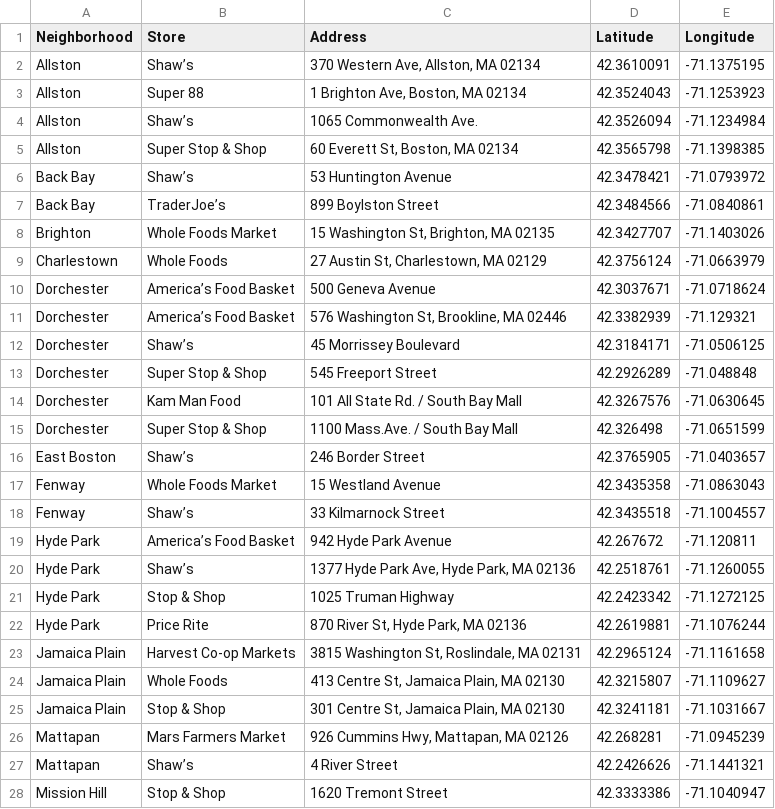
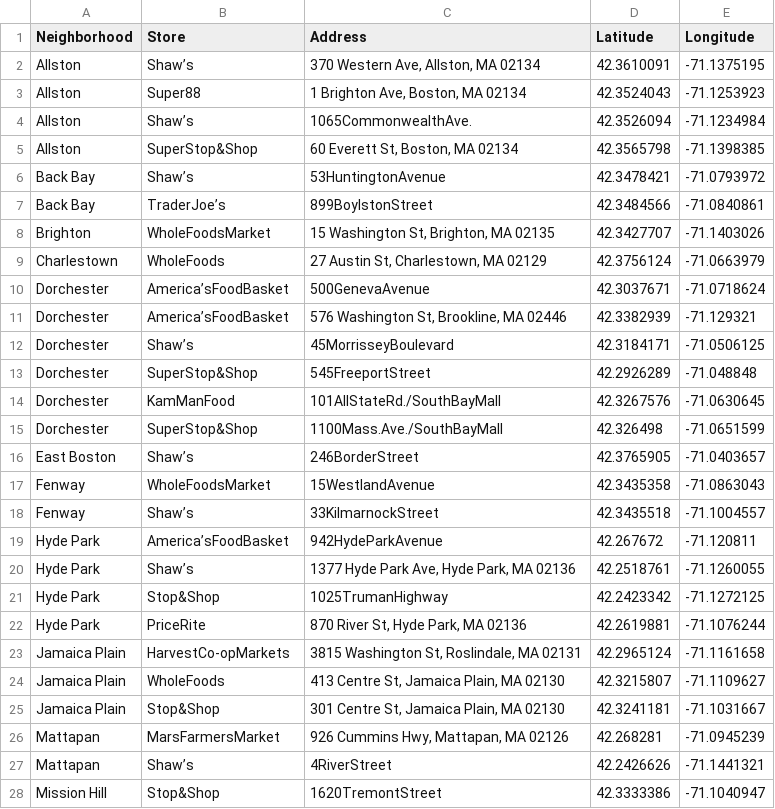
Before and after one commit to Bedrockdude10/hackbeanpot-food-desert, a CSV file: grocery_stores.csv, drawn as a sheet; only a part is shown; the diff covers the shown part only.

Commit message:
revert

```diff
--- a/grocery_stores.csv
+++ b/grocery_stores.csv
@@ -2,27 +2,27 @@ Neighborhood,Store,Address,Latitude,Longitude
 Allston,Shaw’s,"370 Western Ave, Allston, MA 02134",42.3610091,-71.1375195
-Allston,Super 88,"1 Brighton Ave, Boston, MA 02134",42.3524043,-71.1253923
-Allston,Shaw’s,1065 Commonwealth Ave.,42.3526094,-71.1234984
-Allston,Super Stop & Shop,"60 Everett St, Boston, MA 02134",42.3565798,-71.1398385
-Back Bay,Shaw’s,53 Huntington Avenue,42.3478421,-71.0793972
-Back Bay,TraderJoe’s,899 Boylston Street,42.3484566,-71.0840861
-Brighton,Whole Foods Market,"15 Washington St, Brighton, MA 02135",42.3427707,-71.1403026
-Charlestown,Whole Foods,"27 Austin St, Charlestown, MA 02129",42.3756124,-71.0663979
-Dorchester,America’s Food Basket,500 Geneva Avenue,42.3037671,-71.0718624
-Dorchester,America’s Food Basket,"576 Washington St, Brookline, MA 02446",42.3382939,-71.129321
-Dorchester,Shaw’s,45 Morrissey Boulevard,42.3184171,-71.0506125
-Dorchester,Super Stop & Shop,545 Freeport Street,42.2926289,-71.048848
-Dorchester,Kam Man Food,101 All State Rd. / South Bay Mall,42.3267576,-71.0630645
-Dorchester,Super Stop & Shop,1100 Mass.Ave. / South Bay Mall,42.326498,-71.0651599
-East Boston,Shaw’s,246 Border Street,42.3765905,-71.0403657
-Fenway,Whole Foods Market,15 Westland Avenue,42.3435358,-71.0863043
-Fenway,Shaw’s,33 Kilmarnock Street,42.3435518,-71.1004557
-Hyde Park,America’s Food Basket,942 Hyde Park Avenue,42.267672,-71.120811
+Allston,Super88,"1 Brighton Ave, Boston, MA 02134",42.3524043,-71.1253923
+Allston,Shaw’s,1065CommonwealthAve.,42.3526094,-71.1234984
+Allston,SuperStop&Shop,"60 Everett St, Boston, MA 02134",42.3565798,-71.1398385
+Back Bay,Shaw’s,53HuntingtonAvenue,42.3478421,-71.0793972
+Back Bay,TraderJoe’s,899BoylstonStreet,42.3484566,-71.0840861
+Brighton,WholeFoodsMarket,"15 Washington St, Brighton, MA 02135",42.3427707,-71.1403026
+Charlestown,WholeFoods,"27 Austin St, Charlestown, MA 02129",42.3756124,-71.0663979
+Dorchester,America’sFoodBasket,500GenevaAvenue,42.3037671,-71.0718624
+Dorchester,America’sFoodBasket,"576 Washington St, Brookline, MA 02446",42.3382939,-71.129321
+Dorchester,Shaw’s,45MorrisseyBoulevard,42.3184171,-71.0506125
+Dorchester,SuperStop&Shop,545FreeportStreet,42.2926289,-71.048848
+Dorchester,KamManFood,101AllStateRd./SouthBayMall,42.3267576,-71.0630645
+Dorchester,SuperStop&Shop,1100Mass.Ave./SouthBayMall,42.326498,-71.0651599
+East Boston,Shaw’s,246BorderStreet,42.3765905,-71.0403657
+Fenway,WholeFoodsMarket,15WestlandAvenue,42.3435358,-71.0863043
+Fenway,Shaw’s,33KilmarnockStreet,42.3435518,-71.1004557
+Hyde Park,America’sFoodBasket,942HydeParkAvenue,42.267672,-71.120811
 Hyde Park,Shaw’s,"1377 Hyde Park Ave, Hyde Park, MA 02136",42.2518761,-71.1260055
-Hyde Park,Stop & Shop,1025 Truman Highway,42.2423342,-71.1272125
-Hyde Park,Price Rite,"870 River St, Hyde Park, MA 02136",42.2619881,-71.1076244
-Jamaica Plain,Harvest Co-op Markets,"3815 Washington St, Roslindale, MA 02131",42.2965124,-71.1161658
-Jamaica Plain,Whole Foods,"413 Centre St, Jamaica Plain, MA 02130",42.3215807,-71.1109627
-Jamaica Plain,Stop & Shop,"301 Centre St, Jamaica Plain, MA 02130",42.3241181,-71.1031667
-Mattapan,Mars Farmers Market,"926 Cummins Hwy, Mattapan, MA 02126",42.268281,-71.0945239
-Mattapan,Shaw’s,4 River Street,42.2426626,-71.1441321
-Mission Hill,Stop & Shop,1620 Tremont Street,42.3333386,-71.1040947
+Hyde Park,Stop&Shop,1025TrumanHighway,42.2423342,-71.1272125
+Hyde Park,PriceRite,"870 River St, Hyde Park, MA 02136",42.2619881,-71.1076244
+Jamaica Plain,HarvestCo-opMarkets,"3815 Washington St, Roslindale, MA 02131",42.2965124,-71.1161658
+Jamaica Plain,WholeFoods,"413 Centre St, Jamaica Plain, MA 02130",42.3215807,-71.1109627
+Jamaica Plain,Stop&Shop,"301 Centre St, Jamaica Plain, MA 02130",42.3241181,-71.1031667
+Mattapan,MarsFarmersMarket,"926 Cummins Hwy, Mattapan, MA 02126",42.268281,-71.0945239
+Mattapan,Shaw’s,4RiverStreet,42.2426626,-71.1441321
+Mission Hill,Stop&Shop,1620TremontStreet,42.3333386,-71.1040947
```
Also changed, not shown: 19 edited cells elsewhere in this file.
